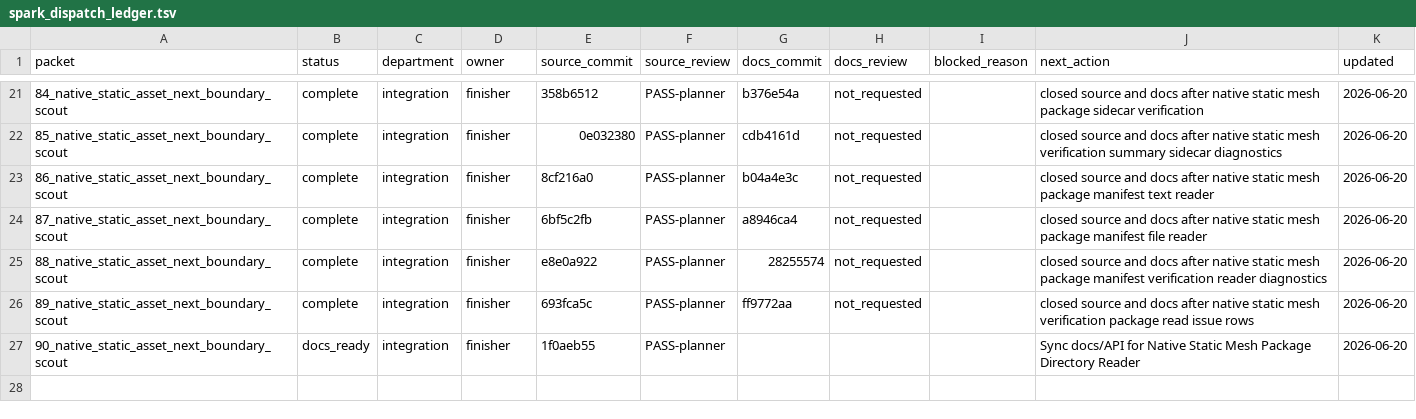
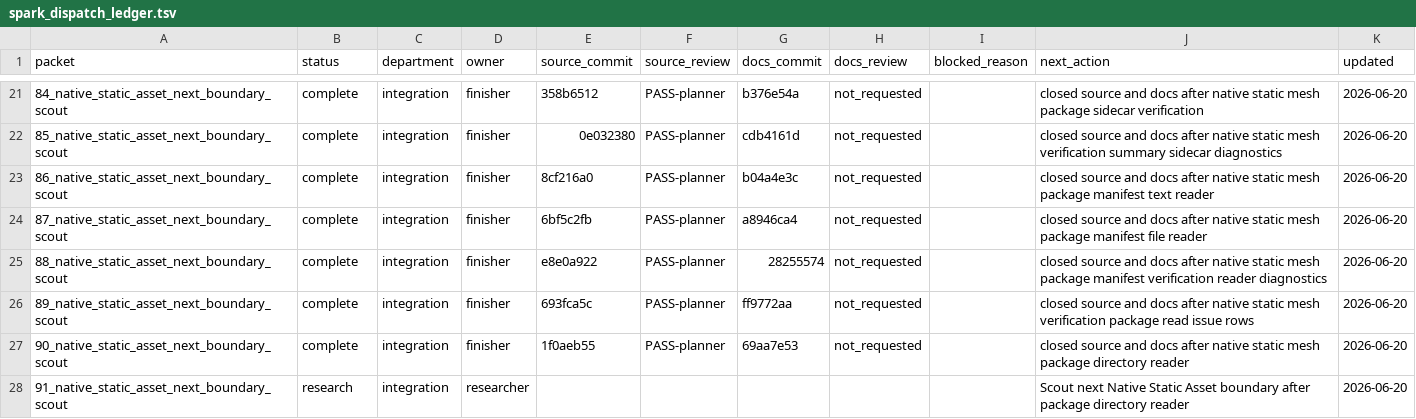
Before and after one commit to KOGA-ryu/iggy, a TSV file: engine/research/departments/integration/spark_dispatch_ledger.tsv, drawn as a sheet; only a part is shown, gaps mark what is left out.

Commit message:
Close static mesh package directory reader packet

```diff
--- a/engine/research/departments/integration/spark_dispatch_ledger.tsv
+++ b/engine/research/departments/integration/spark_dispatch_ledger.tsv
@@ -26,2 +26,3 @@ packet	status	department	owner	source_commit	source_review	docs_commit	docs_revi
 89_native_static_asset_next_boundary_scout	complete	integration	finisher	693fca5c	PASS-planner	ff9772aa	not_requested		closed source and docs after native static mesh verification package read issue rows	2026-06-20
-90_native_static_asset_next_boundary_scout	docs_ready	integration	finisher	1f0aeb55	PASS-planner				Sync docs/API for Native Static Mesh Package Directory Reader	2026-06-20
+90_native_static_asset_next_boundary_scout	complete	integration	finisher	1f0aeb55	PASS-planner	69aa7e53	not_requested		closed source and docs after native static mesh package directory reader	2026-06-20
+91_native_static_asset_next_boundary_scout	research	integration	researcher						Scout next Native Static Asset boundary after package directory reader	2026-06-20
```
